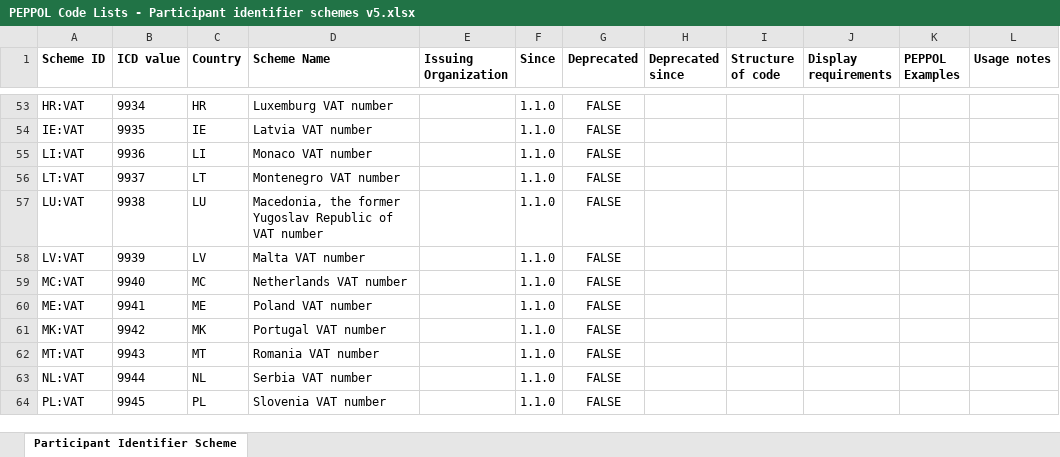
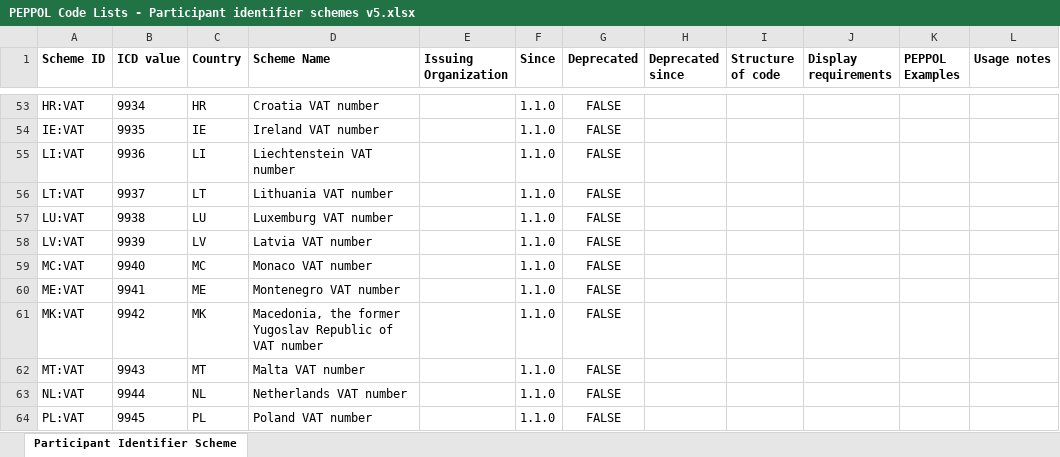
Before and after one commit to OpenPEPPOL/documentation, an Excel workbook: Code Lists/PEPPOL Code Lists - Participant identifier schemes v5.xlsx, sheet Participant Identifier Scheme, drawn as a sheet; only a part is shown, gaps mark what is left out; values as stored, in another font and other column widths than the file's, no borders; the diff covers the shown part only; the diff names each change by its address in the sheet, - before the commit and + after, or states it on an @@ line.

```diff
--- a/Code Lists/PEPPOL Code Lists - Participant identifier schemes v5.xlsx (sheet Participant Identifier Scheme)
+++ b/Code Lists/PEPPOL Code Lists - Participant identifier schemes v5.xlsx (sheet Participant Identifier Scheme)
-D53 (Scheme Name): Luxemburg VAT number
+D53 (Scheme Name): Croatia VAT number
-D54 (Scheme Name): Latvia VAT number
+D54 (Scheme Name): Ireland VAT number
-D55 (Scheme Name): Monaco VAT number
+D55 (Scheme Name): Liechtenstein VAT number
-D56 (Scheme Name): Montenegro VAT number
+D56 (Scheme Name): Lithuania VAT number
-D57 (Scheme Name): Macedonia, the former Yugoslav Republic of VAT number
+D57 (Scheme Name): Luxemburg VAT number
-D58 (Scheme Name): Malta VAT number
+D58 (Scheme Name): Latvia VAT number
-D59 (Scheme Name): Netherlands VAT number
+D59 (Scheme Name): Monaco VAT number
-D60 (Scheme Name): Poland VAT number
+D60 (Scheme Name): Montenegro VAT number
-D61 (Scheme Name): Portugal VAT number
+D61 (Scheme Name): Macedonia, the former Yugoslav Republic of VAT number
-D62 (Scheme Name): Romania VAT number
+D62 (Scheme Name): Malta VAT number
-D63 (Scheme Name): Serbia VAT number
+D63 (Scheme Name): Netherlands VAT number
-D64 (Scheme Name): Slovenia VAT number
+D64 (Scheme Name): Poland VAT number
```
Also changed, not shown: 40 edited cells elsewhere in this sheet.
